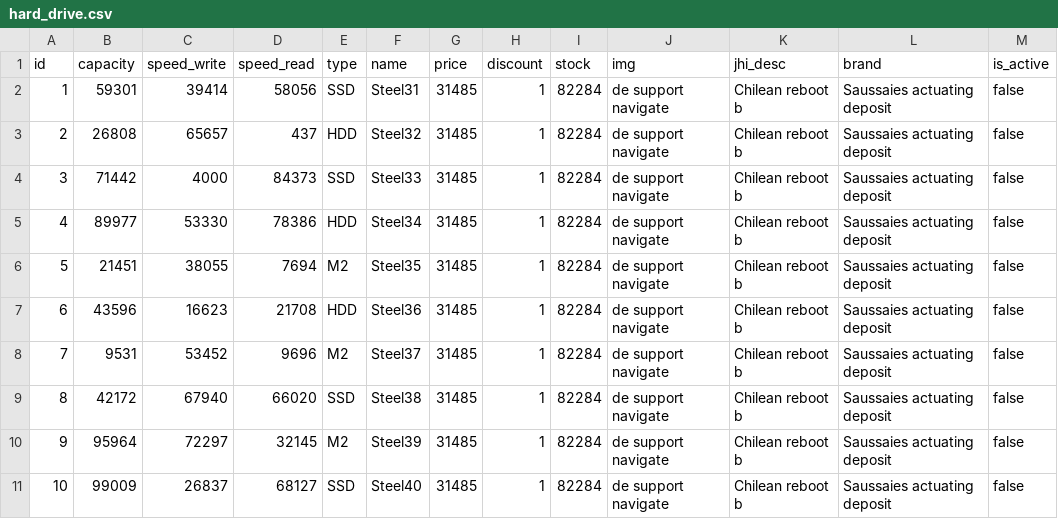
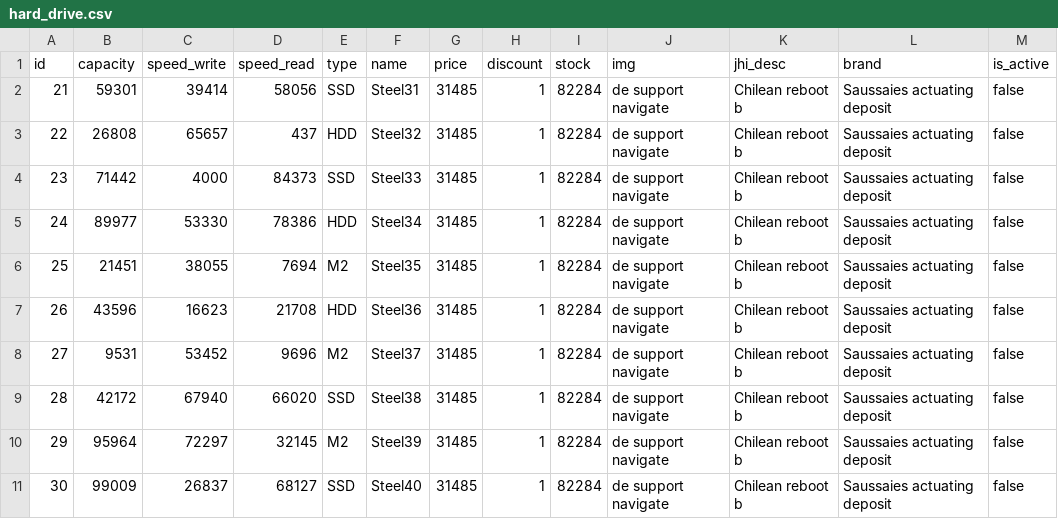
Before and after one commit to M2-GI-ConfigMe/configme, a CSV file: src/main/resources/config/liquibase/fake-data/hard_drive.csv, drawn as a sheet.

```diff
--- a/src/main/resources/config/liquibase/fake-data/hard_drive.csv
+++ b/src/main/resources/config/liquibase/fake-data/hard_drive.csv
@@ -1,11 +1,11 @@
 id;capacity;speed_write;speed_read;type;name;price;discount;stock;img;jhi_desc;brand;is_active
-1;59301;39414;58056;SSD;Steel31;31485;1;82284;de support navigate;Chilean reboot b;Saussaies actuating deposit;false
-2;26808;65657;437;HDD;Steel32;31485;1;82284;de support navigate;Chilean reboot b;Saussaies actuating deposit;false
-3;71442;4000;84373;SSD;Steel33;31485;1;82284;de support navigate;Chilean reboot b;Saussaies actuating deposit;false
-4;89977;53330;78386;HDD;Steel34;31485;1;82284;de support navigate;Chilean reboot b;Saussaies actuating deposit;false
-5;21451;38055;7694;M2;Steel35;31485;1;82284;de support navigate;Chilean reboot b;Saussaies actuating deposit;false
-6;43596;16623;21708;HDD;Steel36;31485;1;82284;de support navigate;Chilean reboot b;Saussaies actuating deposit;false
-7;9531;53452;9696;M2;Steel37;31485;1;82284;de support navigate;Chilean reboot b;Saussaies actuating deposit;false
-8;42172;67940;66020;SSD;Steel38;31485;1;82284;de support navigate;Chilean reboot b;Saussaies actuating deposit;false
-9;95964;72297;32145;M2;Steel39;31485;1;82284;de support navigate;Chilean reboot b;Saussaies actuating deposit;false
-10;99009;26837;68127;SSD;Steel40;31485;1;82284;de support navigate;Chilean reboot b;Saussaies actuating deposit;false
+21;59301;39414;58056;SSD;Steel31;31485;1;82284;de support navigate;Chilean reboot b;Saussaies actuating deposit;false
+22;26808;65657;437;HDD;Steel32;31485;1;82284;de support navigate;Chilean reboot b;Saussaies actuating deposit;false
+23;71442;4000;84373;SSD;Steel33;31485;1;82284;de support navigate;Chilean reboot b;Saussaies actuating deposit;false
+24;89977;53330;78386;HDD;Steel34;31485;1;82284;de support navigate;Chilean reboot b;Saussaies actuating deposit;false
+25;21451;38055;7694;M2;Steel35;31485;1;82284;de support navigate;Chilean reboot b;Saussaies actuating deposit;false
+26;43596;16623;21708;HDD;Steel36;31485;1;82284;de support navigate;Chilean reboot b;Saussaies actuating deposit;false
+27;9531;53452;9696;M2;Steel37;31485;1;82284;de support navigate;Chilean reboot b;Saussaies actuating deposit;false
+28;42172;67940;66020;SSD;Steel38;31485;1;82284;de support navigate;Chilean reboot b;Saussaies actuating deposit;false
+29;95964;72297;32145;M2;Steel39;31485;1;82284;de support navigate;Chilean reboot b;Saussaies actuating deposit;false
+30;99009;26837;68127;SSD;Steel40;31485;1;82284;de support navigate;Chilean reboot b;Saussaies actuating deposit;false
```
Also changed, not shown: src/main/resources/config/liquibase/fake-data/gpu.csv, src/main/resources/config/liquibase/fake-data/mbe.csv, 11 other files.
